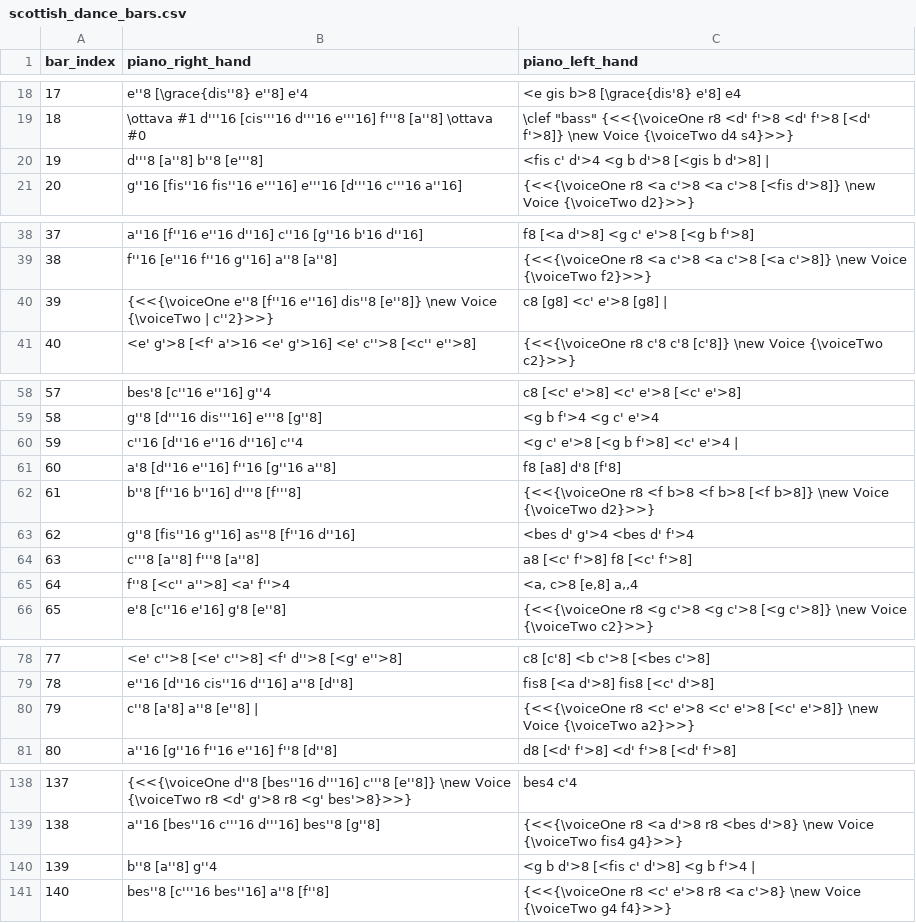
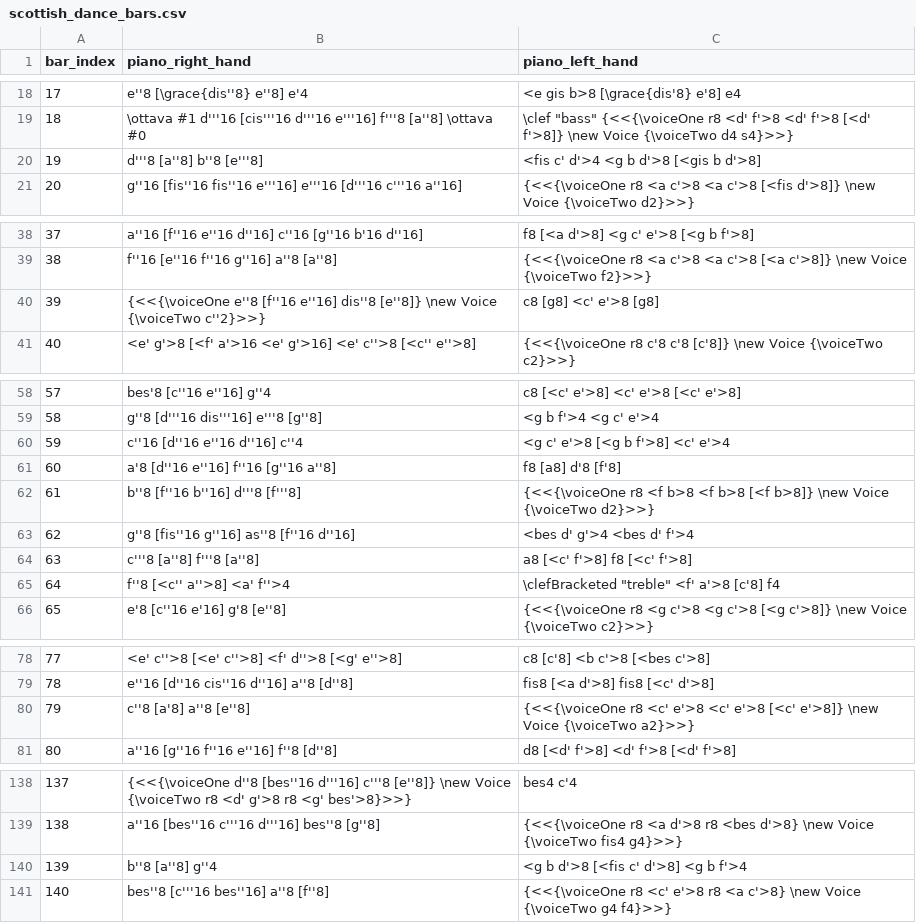
Before and after one commit to robbert-harms/musical-games, a CSV file: musical_games/data/dice_games/gerlach_scottish_dance/scottish_dance_bars.csv, drawn as a sheet; only a part is shown, gaps mark what is left out; the diff covers the shown part only.

Commit message:
Updated Gerlach bar 64 to be in the g-key.

```diff
--- a/musical_games/data/dice_games/gerlach_scottish_dance/scottish_dance_bars.csv
+++ b/musical_games/data/dice_games/gerlach_scottish_dance/scottish_dance_bars.csv
@@ -19,3 +19,3 @@
 "18","\ottava #1 d'''16 [cis'''16 d'''16 e'''16] f'''8 [a''8] \ottava #0","\clef ""bass"" {<<{\voiceOne r8 <d' f'>8 <d' f'>8 [<d' f'>8]} \new Voice {\voiceTwo d4 s4}>>}"
-"19","d'''8 [a''8] b''8 [e'''8]","<fis c' d'>4 <g b d'>8 [<gis b d'>8] |"
+"19","d'''8 [a''8] b''8 [e'''8]","<fis c' d'>4 <g b d'>8 [<gis b d'>8]"
 "20","g''16 [fis''16 fis''16 e'''16] e'''16 [d'''16 c'''16 a''16]","{<<{\voiceOne r8 <a c'>8 <a c'>8 [<fis d'>8]} \new Voice {\voiceTwo d2}>>}"
@@ -39,3 +39,3 @@
 "38","f''16 [e''16 f''16 g''16] a''8 [a''8]","{<<{\voiceOne r8 <a c'>8 <a c'>8 [<a c'>8]} \new Voice {\voiceTwo f2}>>}"
-"39","{<<{\voiceOne e''8 [f''16 e''16] dis''8 [e''8]} \new Voice {\voiceTwo | c''2}>>}","c8 [g8] <c' e'>8 [g8] |"
+"39","{<<{\voiceOne e''8 [f''16 e''16] dis''8 [e''8]} \new Voice {\voiceTwo c''2}>>}","c8 [g8] <c' e'>8 [g8]"
 "40","<e' g'>8 [<f' a'>16 <e' g'>16] <e' c''>8 [<c'' e''>8]","{<<{\voiceOne r8 c'8 c'8 [c'8]} \new Voice {\voiceTwo c2}>>}"
@@ -59,3 +59,3 @@
 "58","g''8 [d'''16 dis'''16] e'''8 [g''8]","<g b f'>4 <g c' e'>4"
-"59","c''16 [d''16 e''16 d''16] c''4","<g c' e'>8 [<g b f'>8] <c' e'>4 |"
+"59","c''16 [d''16 e''16 d''16] c''4","<g c' e'>8 [<g b f'>8] <c' e'>4"
 "60","a'8 [d''16 e''16] f''16 [g''16 a''8]","f8 [a8] d'8 [f'8]"
@@ -64,3 +64,3 @@
 "63","c'''8 [a''8] f'''8 [a''8]","a8 [<c' f'>8] f8 [<c' f'>8]"
-"64","f''8 [<c'' a''>8] <a' f''>4","<a, c>8 [e,8] a,,4"
+"64","f''8 [<c'' a''>8] <a' f''>4","\clefBracketed ""treble"" <f' a'>8 [c'8] f4"
 "65","e'8 [c''16 e'16] g'8 [e''8]","{<<{\voiceOne r8 <g c'>8 <g c'>8 [<g c'>8]} \new Voice {\voiceTwo c2}>>}"
@@ -79,3 +79,3 @@
 "78","e''16 [d''16 cis''16 d''16] a''8 [d''8]","fis8 [<a d'>8] fis8 [<c' d'>8]"
-"79","c''8 [a'8] a''8 [e''8] |","{<<{\voiceOne r8 <c' e'>8 <c' e'>8 [<c' e'>8]} \new Voice {\voiceTwo a2}>>}"
+"79","c''8 [a'8] a''8 [e''8]","{<<{\voiceOne r8 <c' e'>8 <c' e'>8 [<c' e'>8]} \new Voice {\voiceTwo a2}>>}"
 "80","a''16 [g''16 f''16 e''16] f''8 [d''8]","d8 [<d' f'>8] <d' f'>8 [<d' f'>8]"
@@ -139,3 +139,3 @@
 "138","a''16 [bes''16 c'''16 d'''16] bes''8 [g''8]","{<<{\voiceOne r8 <a d'>8 r8 <bes d'>8} \new Voice {\voiceTwo fis4 g4}>>}"
-"139","b''8 [a''8] g''4","<g b d'>8 [<fis c' d'>8] <g b f'>4 |"
+"139","b''8 [a''8] g''4","<g b d'>8 [<fis c' d'>8] <g b f'>4"
 "140","bes''8 [c'''16 bes''16] a''8 [f''8]","{<<{\voiceOne r8 <c' e'>8 r8 <a c'>8} \new Voice {\voiceTwo g4 f4}>>}"
```
Also changed, not shown: 2 edited cells elsewhere in this file, 6 other files.
